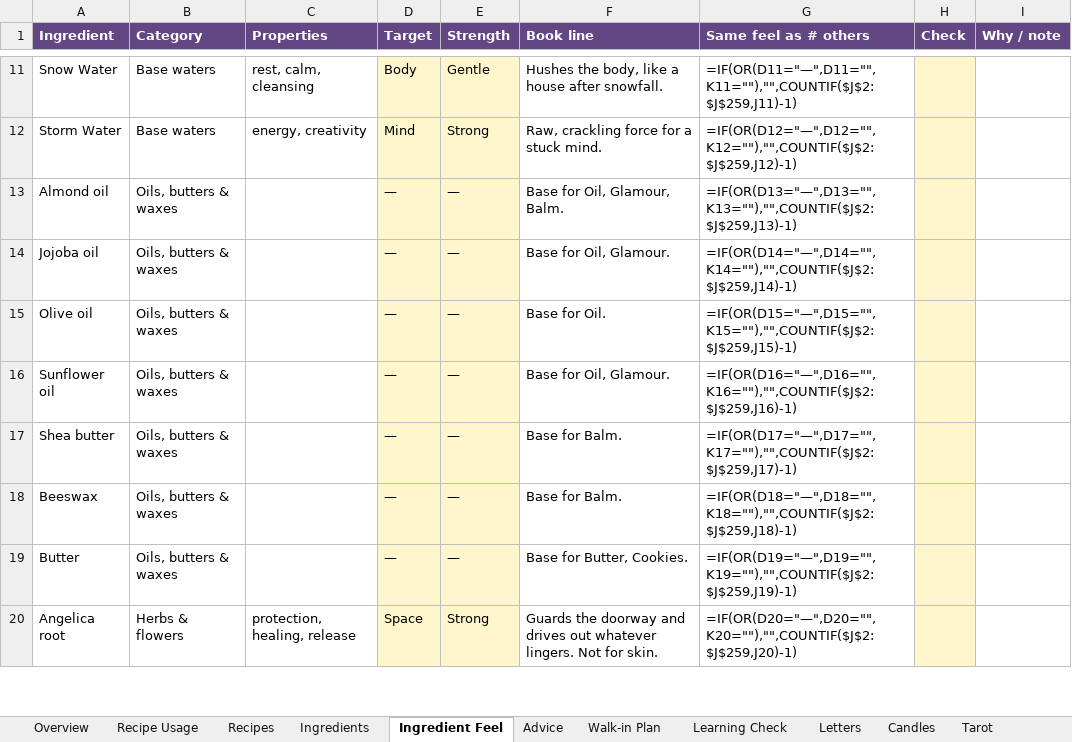
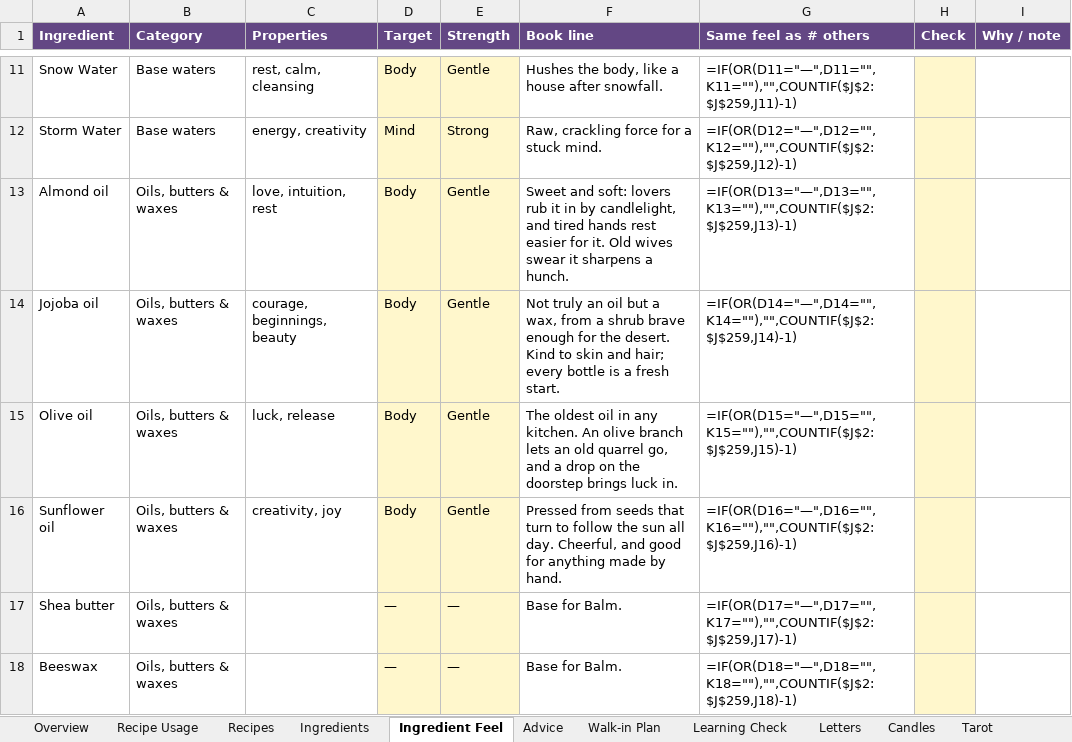
Before and after one commit to you36911-lab/The-Loveborne-Witchs-Emporium, an Excel workbook: ingredient_asset_tracker.xlsx, sheet Ingredient Feel, drawn as a sheet; only a part is shown, gaps mark what is left out; the shorter side is filled out with more unchanged rows; values as stored, in another font and other column widths than the file's, no borders; formulas without a stored value are shown as written; the diff names each change by its address in the sheet, - before the commit and + after, or states it on an @@ line.

```diff
--- a/ingredient_asset_tracker.xlsx (sheet Ingredient Feel)
+++ b/ingredient_asset_tracker.xlsx (sheet Ingredient Feel)
-C13 (Properties): (empty)
+C13 (Properties): love, intuition, rest
-D13:D16 (Target): —
+D13:D16 (Target): Body
-E13:E16 (Strength): —
+E13:E16 (Strength): Gentle
-F13 (Book line): Base for Oil, Glamour, Balm.
+F13 (Book line): Sweet and soft: lovers rub it in by candlelight, and tired hands rest easier for it. Old wives swear it sharpens a hunch.
-C14 (Properties): (empty)
+C14 (Properties): courage, beginnings, beauty
-F14 (Book line): Base for Oil, Glamour.
+F14 (Book line): Not truly an oil but a wax, from a shrub brave enough for the desert. Kind to skin and hair; every bottle is a fresh start.
-C15 (Properties): (empty)
+C15 (Properties): luck, release
-F15 (Book line): Base for Oil.
+F15 (Book line): The oldest oil in any kitchen. An olive branch lets an old quarrel go, and a drop on the doorstep brings luck in.
-C16 (Properties): (empty)
+C16 (Properties): creativity, joy
-F16 (Book line): Base for Oil, Glamour.
+F16 (Book line): Pressed from seeds that turn to follow the sun all day. Cheerful, and good for anything made by hand.
```
Also changed, not shown: sheet Recipe Usage, hidden cells, 3 other files.
